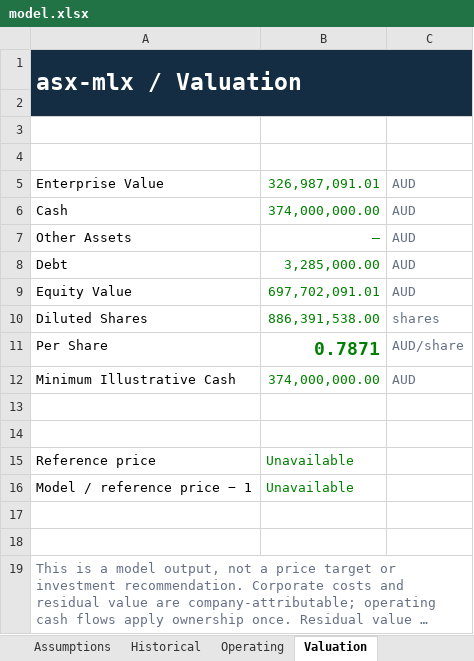
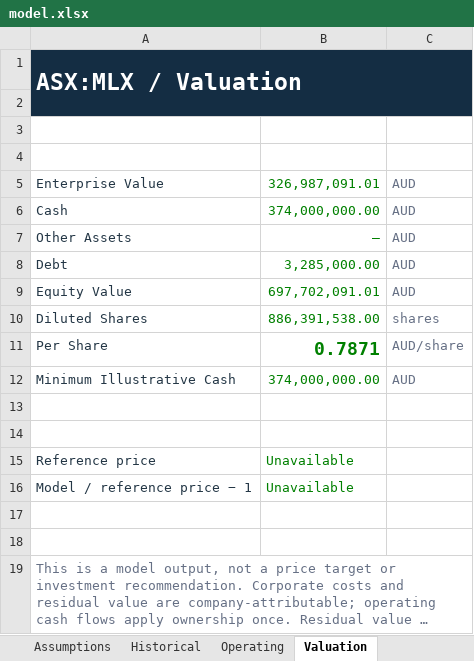
Before and after one commit to Sethzy/investing-research, an Excel workbook: examples/mlx/model.xlsx, sheet Valuation, drawn as a sheet; long unchanged cells end in …; values as stored, in another font and other column widths than the file's, no borders; the diff names each change by its address in the sheet, - before the commit and + after, or states it on an @@ line.

```diff
--- a/examples/mlx/model.xlsx (sheet Valuation)
+++ b/examples/mlx/model.xlsx (sheet Valuation)
-A1: asx-mlx / Valuation
+A1: ASX:MLX / Valuation
-A5:A12 text colour: black
+A5:A12 text colour: #243746
-A15:A16 text colour: black
+A15:A16 text colour: #243746
```
Also changed, not shown: sheet Historical, sheet Operating, sheet Assumptions, sheet Summary, sheet Readme, sheet Checks, 1 more sheet, charts or pictures, 9 other files.
